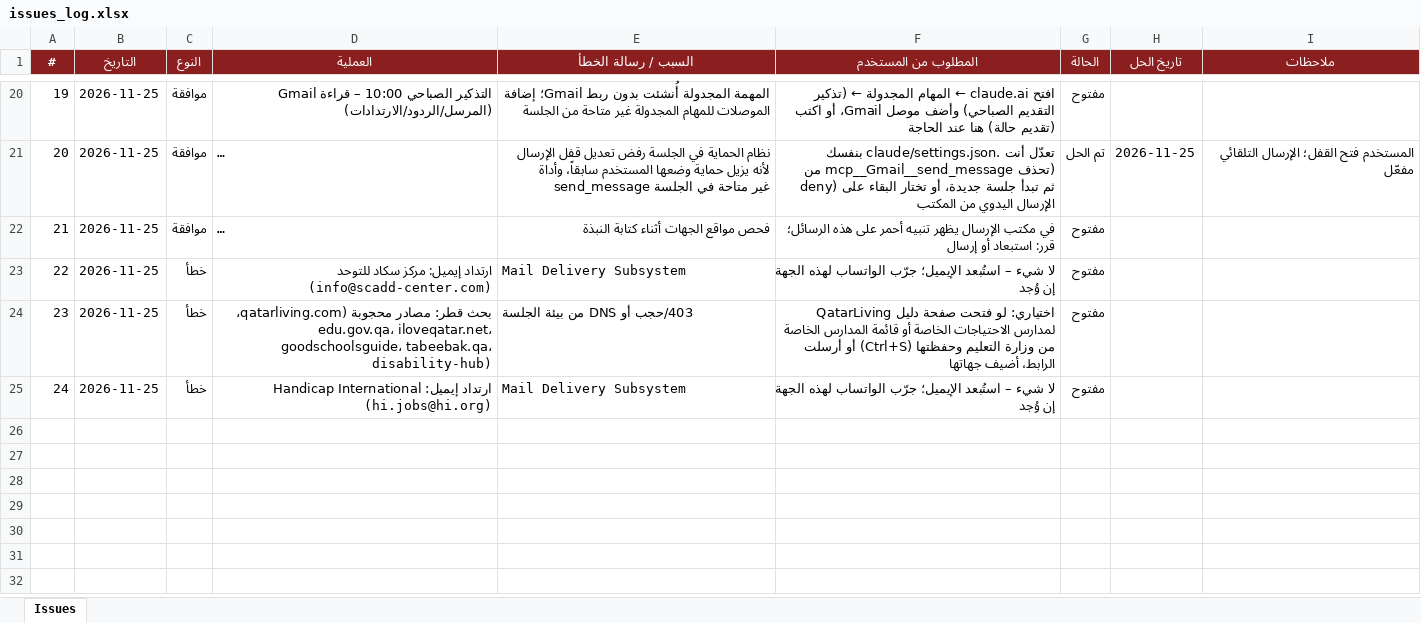
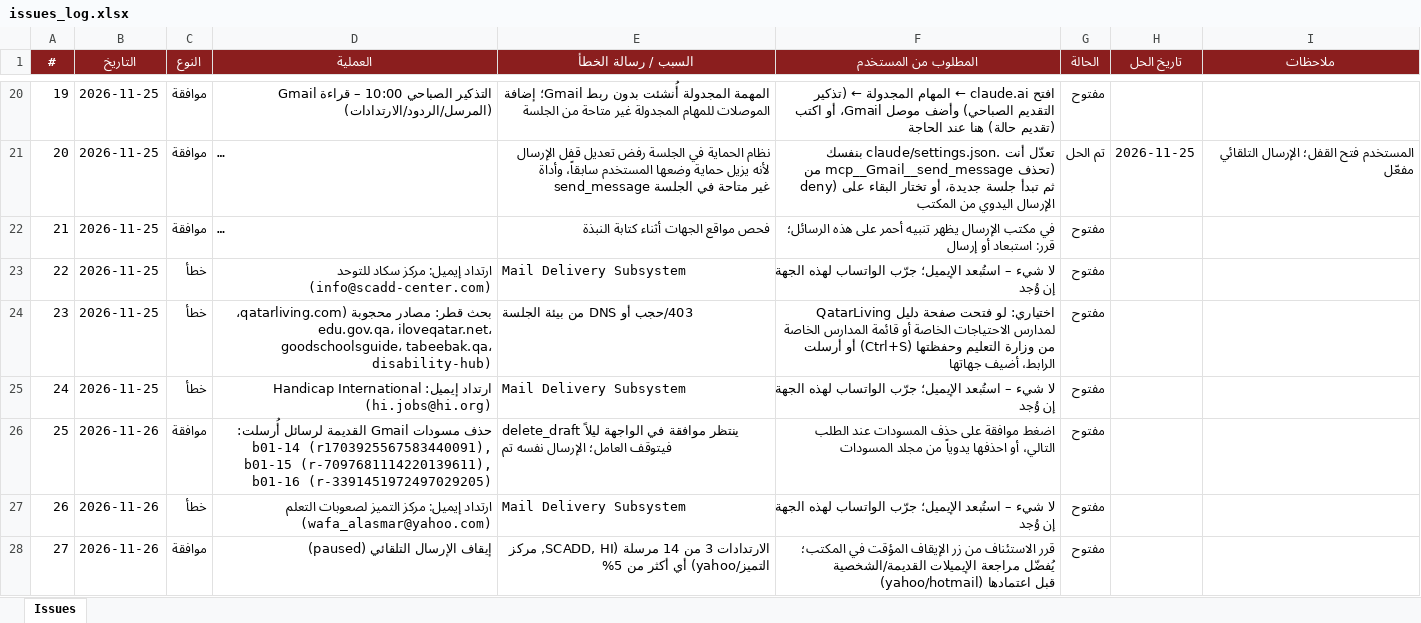
Before and after one commit to apptawfeer-blip/Job-application-11, an Excel workbook: output/issues_log.xlsx, sheet Issues, drawn as a sheet; only a part is shown, gaps mark what is left out; long unchanged cells end in …; values as stored, in another font and other column widths than the file's, no borders; the diff names each change by its address in the sheet, - before the commit and + after, or states it on an @@ line.

```diff
--- a/output/issues_log.xlsx (sheet Issues)
+++ b/output/issues_log.xlsx (sheet Issues)
+row 26: 25 | 2026-11-26 | موافقة | حذف مسودات Gmail القديمة لرسائل أُرسلت: b01-14 (r1703925567583440091), b01-15 (r-7097681114220139611), b01-16 (r-3391451972497029205) | delete_draft ينتظر موافقة في الواجهة ليلاً فيتوقف العامل؛ الإرسال نفسه تم | اضغط موافقة على حذف المسودات عند الطلب التالي، أو احذفها يدوياً من مجلد المسودات | مفتوح
+row 27: 26 | 2026-11-26 | خطأ | ارتداد إيميل: مركز التميز لصعوبات التعلم (wafa_alasmar@yahoo.com) | Mail Delivery Subsystem | لا شيء – استُبعد الإيميل؛ جرّب الواتساب لهذه الجهة إن وُجد | مفتوح
+row 28: 27 | 2026-11-26 | موافقة | إيقاف الإرسال التلقائي (paused) | الارتدادات 3 من 14 مرسلة (SCADD, HI, مركز التميز/yahoo) أي أكثر من 5% | قرر الاستئناف من زر الإيقاف المؤقت في المكتب؛ يُفضّل مراجعة الإيميلات القديمة/الشخصية (yahoo/hotmail) قبل اعتمادها | مفتوح
```
Also changed, not shown: output/applications_log.xlsx, output/dashboard.xlsx, 19 other files.
